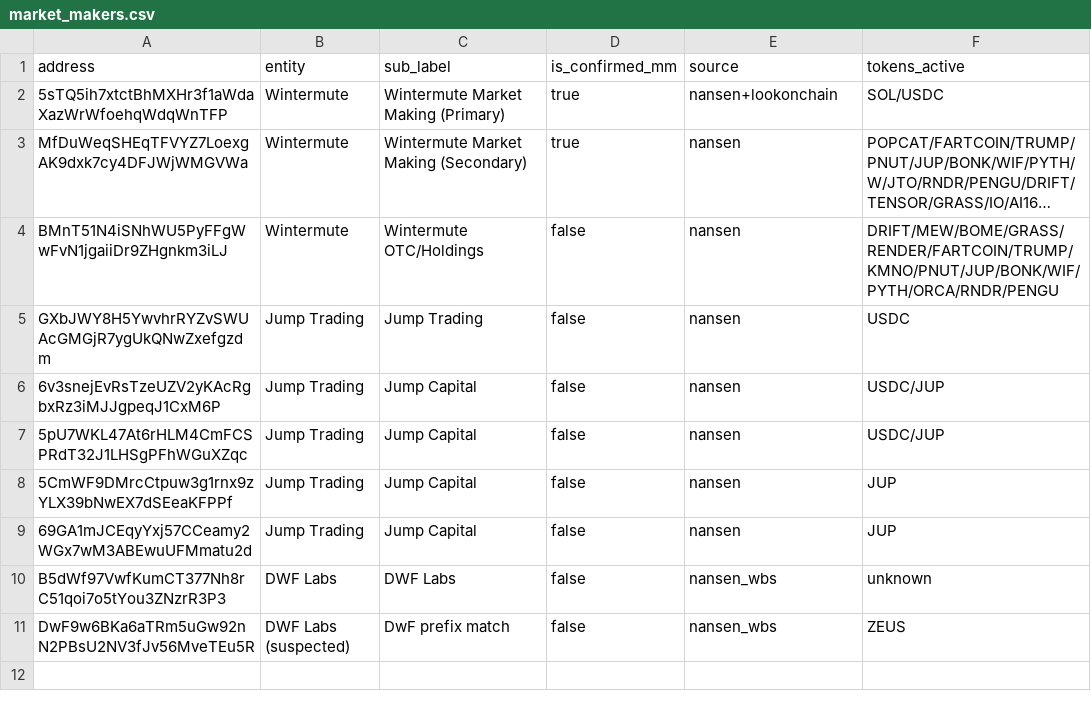
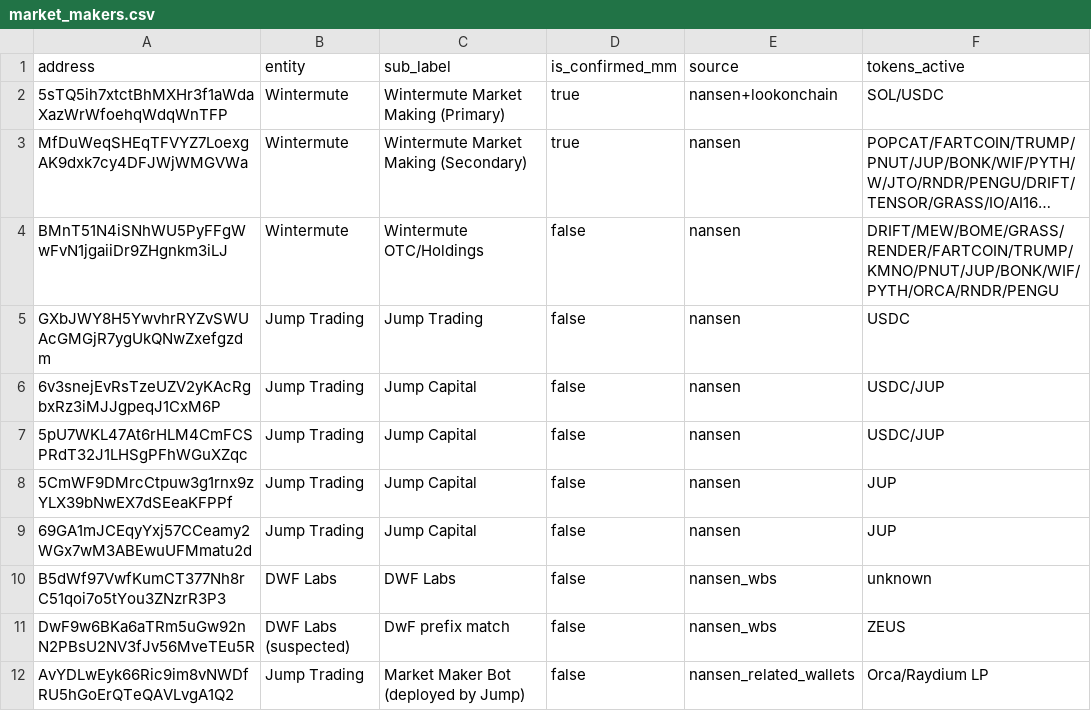
Before and after one commit to kukaklaudio/solana-market-makers, a CSV file: market_makers.csv, drawn as a sheet; long unchanged cells end in …; the diff names each change by its address in the sheet, - before the commit and + after, or states it on an @@ line.

```diff
--- a/market_makers.csv
+++ b/market_makers.csv
+row 12: AvYDLwEyk66Ric9im8vNWDfRU5hGoErQTeQAVLvgA1Q2 | Jump Trading | Market Maker Bot (deployed by Jump) | false | nansen_related_wallets | Orca/Raydium LP
```
Also changed, not shown: funds.csv, 1 other file.
